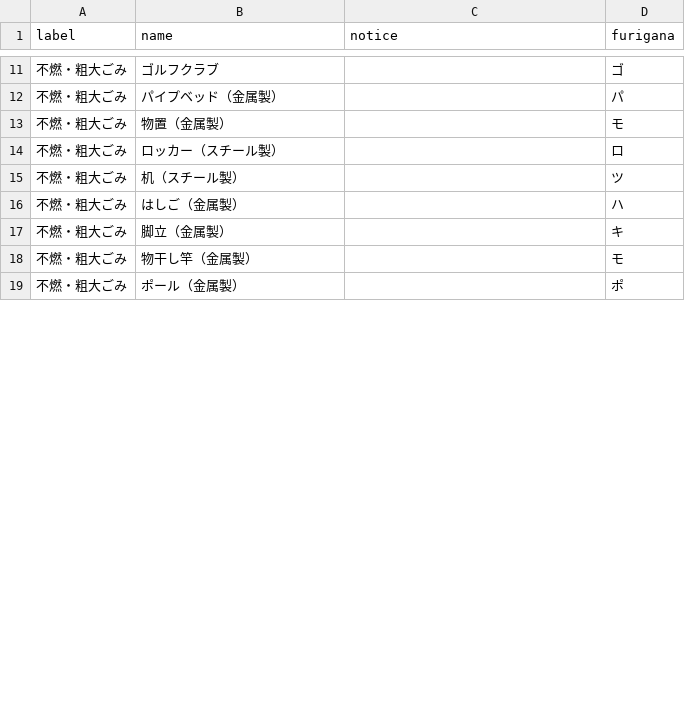
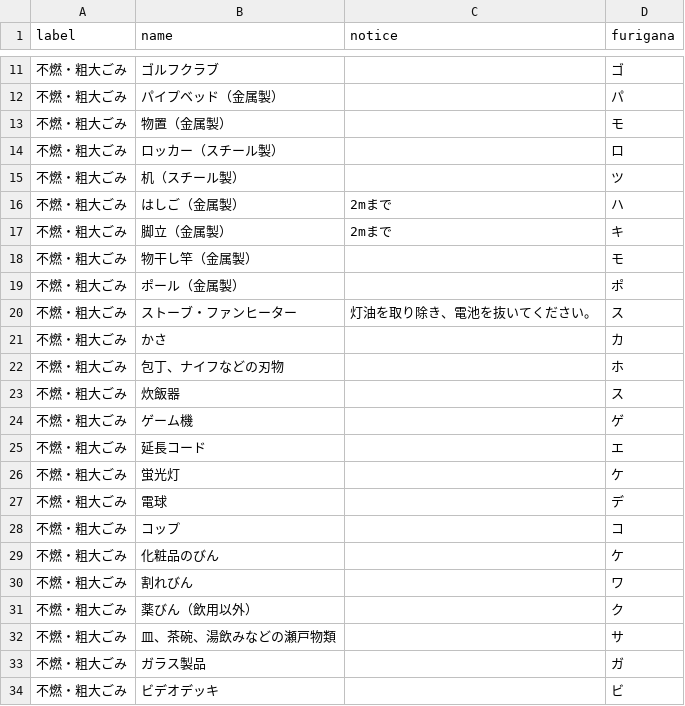
Before and after one commit to 5374-ShizuokaCity-SurugaKu/5374, a CSV file: data/target.csv, drawn as a sheet; only a part is shown, gaps mark what is left out; the diff covers the shown part only.

Commit message:
不燃ごみ

```diff
--- a/data/target.csv
+++ b/data/target.csv
@@ -15,5 +15,20 @@ label,name,notice,furigana
 不燃・粗大ごみ,机（スチール製）,,ツ
-不燃・粗大ごみ,はしご（金属製）,,ハ
-不燃・粗大ごみ,脚立（金属製）,,キ
+不燃・粗大ごみ,はしご（金属製）,2mまで,ハ
+不燃・粗大ごみ,脚立（金属製）,2mまで,キ
 不燃・粗大ごみ,物干し竿（金属製）,,モ
 不燃・粗大ごみ,ポール（金属製）,,ポ
+不燃・粗大ごみ,ストーブ・ファンヒーター,灯油を取り除き、電池を抜いてください。,ス
+不燃・粗大ごみ,かさ,,カ
+不燃・粗大ごみ,包丁、ナイフなどの刃物,,ホ
+不燃・粗大ごみ,炊飯器,,ス
+不燃・粗大ごみ,ゲーム機,,ゲ
+不燃・粗大ごみ,延長コード,,エ
+不燃・粗大ごみ,蛍光灯,,ケ
+不燃・粗大ごみ,電球,,デ
+不燃・粗大ごみ,コップ,,コ
+不燃・粗大ごみ,化粧品のびん,,ケ
+不燃・粗大ごみ,割れびん,,ワ
+不燃・粗大ごみ,薬びん（飲用以外）,,ク
+不燃・粗大ごみ,皿、茶碗、湯飲みなどの瀬戸物類,,サ
+不燃・粗大ごみ,ガラス製品,,ガ
+不燃・粗大ごみ,ビデオデッキ,,ビ
```
Also changed, not shown: 10 added rows, 1 removed row and 2 edited cells elsewhere in this file.
